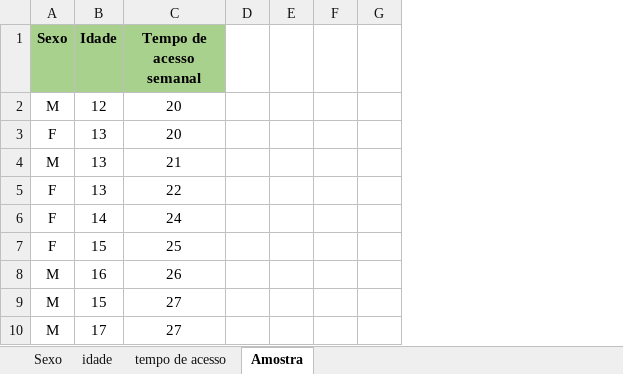
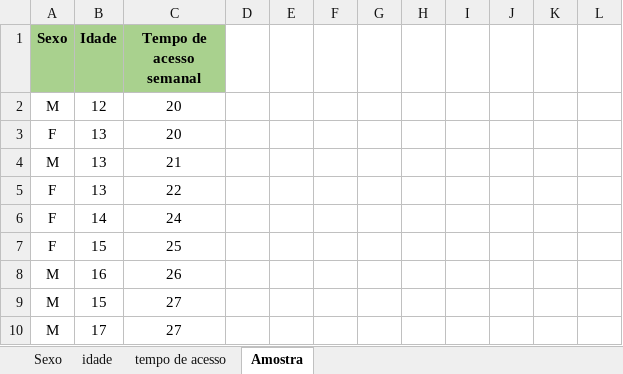
Before and after one commit to Pinetreeeez/Arquivado, an Excel workbook: Faculdade/Terceiro Semestre/Estatística Aplicada/Atividade - Escore.xlsx, sheet Amostra, drawn as a sheet; only a part is shown; values as stored, in another font and other column widths than the file's, no borders; charts and pictures not drawn; the diff covers the shown part only; the diff names each change by its address in the sheet, - before the commit and + after, or states it on an @@ line.

Commit message:
update 2

```diff
--- a/Faculdade/Terceiro Semestre/Estatística Aplicada/Atividade - Escore.xlsx (sheet Amostra)
+++ b/Faculdade/Terceiro Semestre/Estatística Aplicada/Atividade - Escore.xlsx (sheet Amostra)
+column H, empty
+column I, empty
+column J, empty
+column K, empty
+column L, empty
```
Also changed, not shown: 27 added rows elsewhere in this sheet, charts or pictures.
